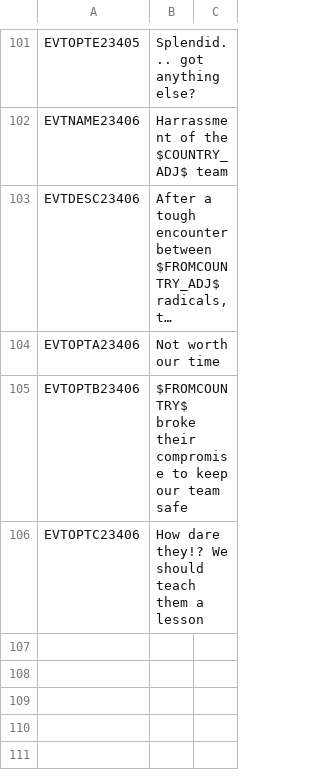
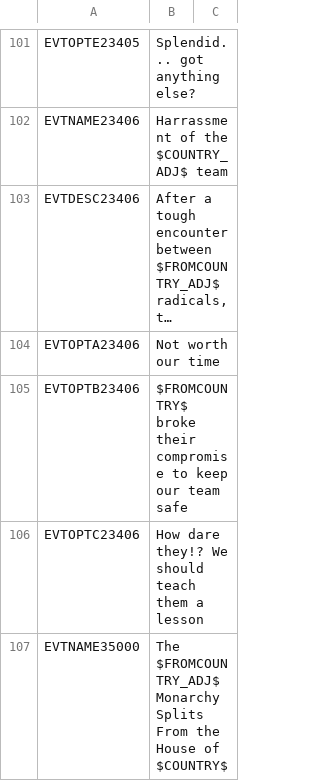
Before and after one commit to Nivaturimika/AHMP, a CSV file: AHPM_MP/localisation/00_AHMP_events.csv, drawn as a sheet; only a part is shown, gaps mark what is left out; long unchanged cells end in …; the diff covers the shown part only; the diff names each change by its address in the sheet, - before the commit and + after, or states it on an @@ line.

Commit message:
new cob royal house ousting

```diff
--- a/AHPM_MP/localisation/00_AHMP_events.csv
+++ b/AHPM_MP/localisation/00_AHMP_events.csv
+row 107: EVTNAME35000 | The $FROMCOUNTRY_ADJ$ Monarchy Splits From the House of $COUNTRY$
```
Also changed, not shown: 3 added rows elsewhere in this file, 1 other file.
